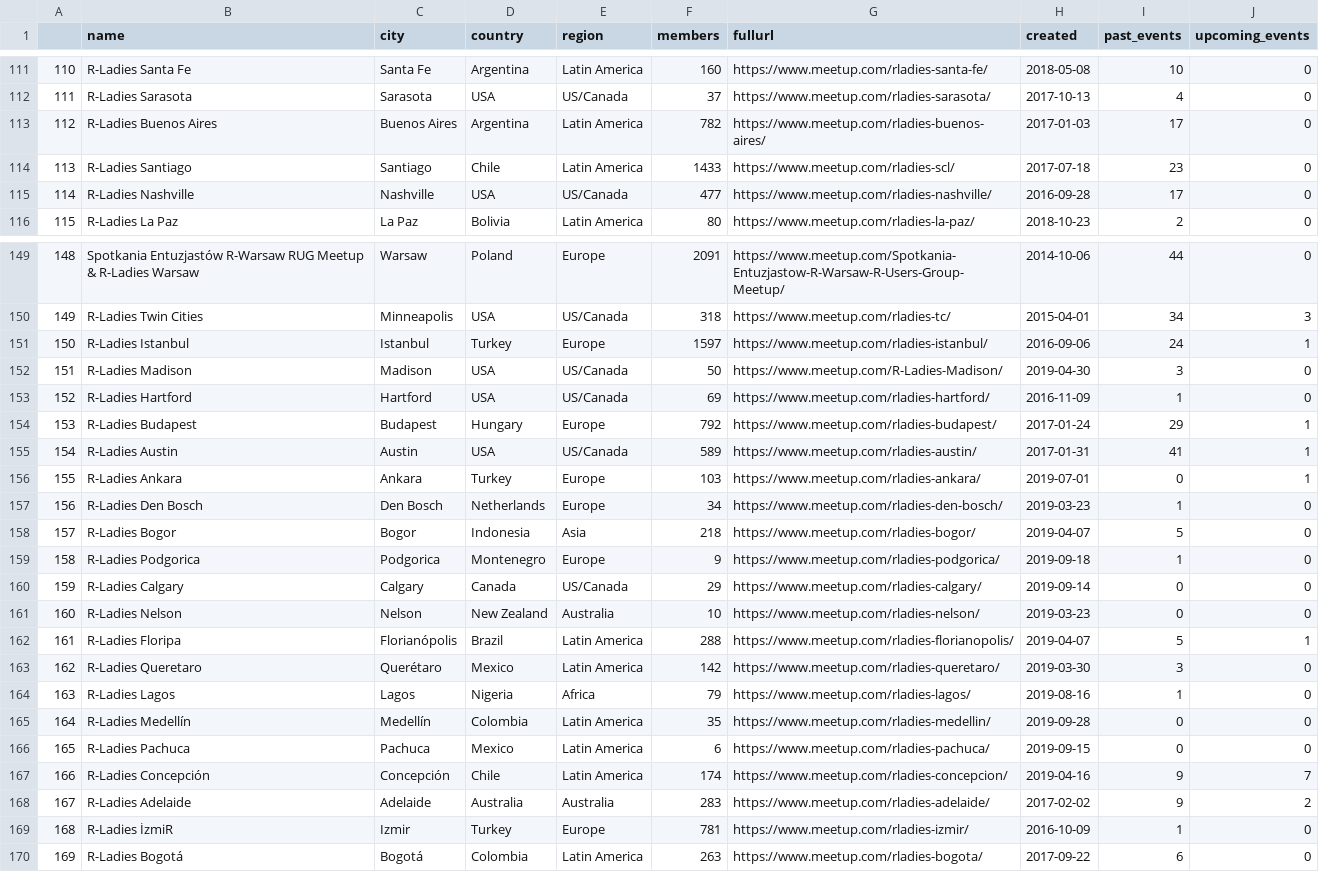
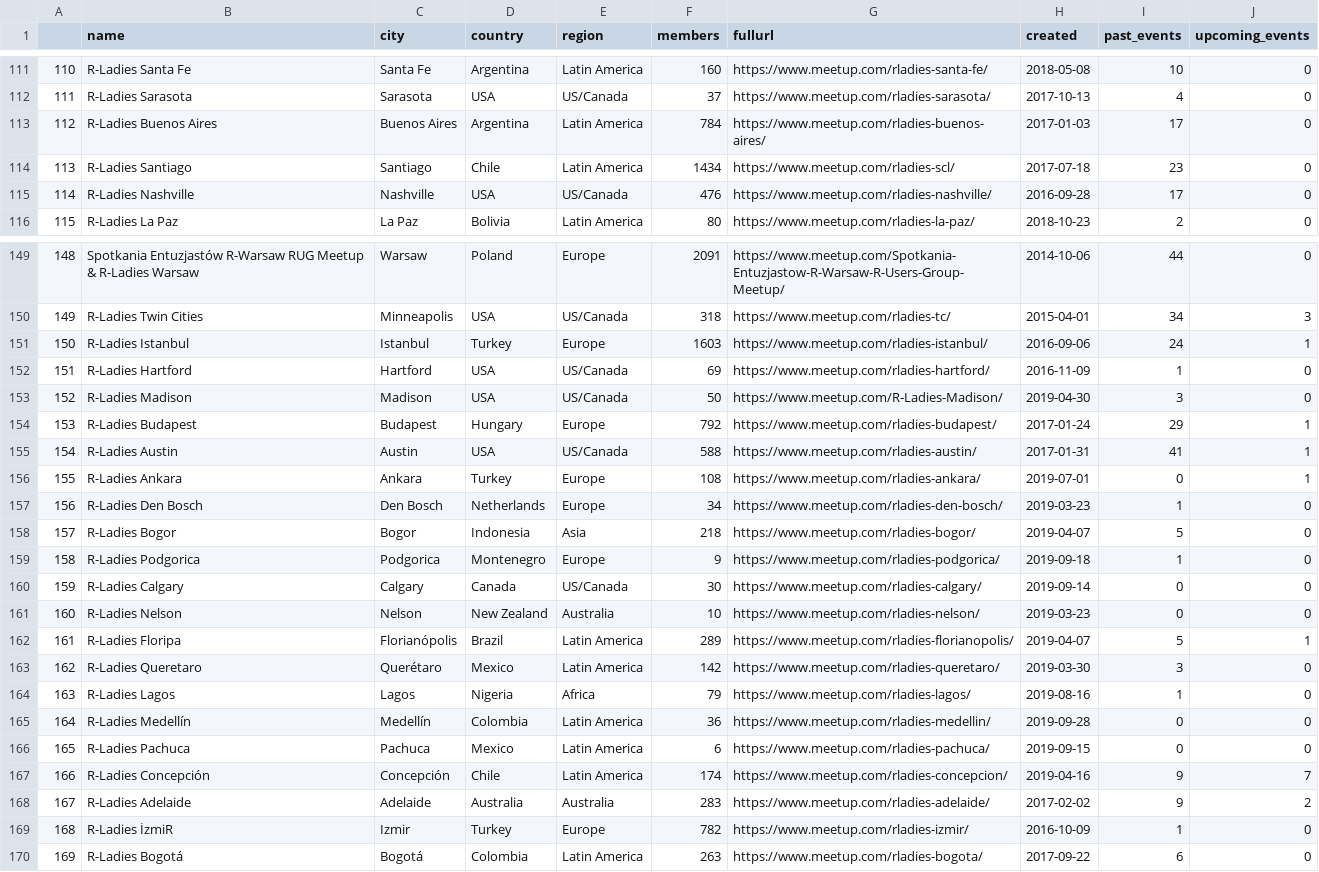
Before and after one commit to r-community/user-groups, a CSV file: docs/data/rladies.csv, drawn as a sheet; only a part is shown, gaps mark what is left out; the diff covers the shown part only.

```diff
--- a/docs/data/rladies.csv
+++ b/docs/data/rladies.csv
@@ -112,5 +112,5 @@
 "111","R-Ladies Sarasota","Sarasota","USA","US/Canada",37,"https://www.meetup.com/rladies-sarasota/",2017-10-13,4,0
-"112","R-Ladies Buenos Aires","Buenos Aires","Argentina","Latin America",782,"https://www.meetup.com/rladies-buenos-aires/",2017-01-03,17,0
-"113","R-Ladies Santiago","Santiago","Chile","Latin America",1433,"https://www.meetup.com/rladies-scl/",2017-07-18,23,0
-"114","R-Ladies Nashville","Nashville","USA","US/Canada",477,"https://www.meetup.com/rladies-nashville/",2016-09-28,17,0
+"112","R-Ladies Buenos Aires","Buenos Aires","Argentina","Latin America",784,"https://www.meetup.com/rladies-buenos-aires/",2017-01-03,17,0
+"113","R-Ladies Santiago","Santiago","Chile","Latin America",1434,"https://www.meetup.com/rladies-scl/",2017-07-18,23,0
+"114","R-Ladies Nashville","Nashville","USA","US/Canada",476,"https://www.meetup.com/rladies-nashville/",2016-09-28,17,0
 "115","R-Ladies La Paz","La Paz","Bolivia","Latin America",80,"https://www.meetup.com/rladies-la-paz/",2018-10-23,2,0
@@ -150,8 +150,8 @@
 "149","R-Ladies Twin Cities","Minneapolis","USA","US/Canada",318,"https://www.meetup.com/rladies-tc/",2015-04-01,34,3
-"150","R-Ladies Istanbul","Istanbul","Turkey","Europe",1597,"https://www.meetup.com/rladies-istanbul/",2016-09-06,24,1
-"151","R-Ladies Madison","Madison","USA","US/Canada",50,"https://www.meetup.com/R-Ladies-Madison/",2019-04-30,3,0
-"152","R-Ladies Hartford","Hartford","USA","US/Canada",69,"https://www.meetup.com/rladies-hartford/",2016-11-09,1,0
+"150","R-Ladies Istanbul","Istanbul","Turkey","Europe",1603,"https://www.meetup.com/rladies-istanbul/",2016-09-06,24,1
+"151","R-Ladies Hartford","Hartford","USA","US/Canada",69,"https://www.meetup.com/rladies-hartford/",2016-11-09,1,0
+"152","R-Ladies Madison","Madison","USA","US/Canada",50,"https://www.meetup.com/R-Ladies-Madison/",2019-04-30,3,0
 "153","R-Ladies Budapest","Budapest","Hungary","Europe",792,"https://www.meetup.com/rladies-budapest/",2017-01-24,29,1
-"154","R-Ladies Austin","Austin","USA","US/Canada",589,"https://www.meetup.com/rladies-austin/",2017-01-31,41,1
-"155","R-Ladies Ankara","Ankara","Turkey","Europe",103,"https://www.meetup.com/rladies-ankara/",2019-07-01,0,1
+"154","R-Ladies Austin","Austin","USA","US/Canada",588,"https://www.meetup.com/rladies-austin/",2017-01-31,41,1
+"155","R-Ladies Ankara","Ankara","Turkey","Europe",108,"https://www.meetup.com/rladies-ankara/",2019-07-01,0,1
 "156","R-Ladies Den Bosch","Den Bosch","Netherlands","Europe",34,"https://www.meetup.com/rladies-den-bosch/",2019-03-23,1,0
@@ -159,8 +159,8 @@
 "158","R-Ladies Podgorica","Podgorica","Montenegro","Europe",9,"https://www.meetup.com/rladies-podgorica/",2019-09-18,1,0
-"159","R-Ladies Calgary","Calgary","Canada","US/Canada",29,"https://www.meetup.com/rladies-calgary/",2019-09-14,0,0
+"159","R-Ladies Calgary","Calgary","Canada","US/Canada",30,"https://www.meetup.com/rladies-calgary/",2019-09-14,0,0
 "160","R-Ladies Nelson","Nelson","New Zealand","Australia",10,"https://www.meetup.com/rladies-nelson/",2019-03-23,0,0
-"161","R-Ladies Floripa","Florianópolis","Brazil","Latin America",288,"https://www.meetup.com/rladies-florianopolis/",2019-04-07,5,1
+"161","R-Ladies Floripa","Florianópolis","Brazil","Latin America",289,"https://www.meetup.com/rladies-florianopolis/",2019-04-07,5,1
 "162","R-Ladies Queretaro","Querétaro","Mexico","Latin America",142,"https://www.meetup.com/rladies-queretaro/",2019-03-30,3,0
 "163","R-Ladies Lagos","Lagos","Nigeria","Africa",79,"https://www.meetup.com/rladies-lagos/",2019-08-16,1,0
-"164","R-Ladies Medellín","Medellín","Colombia","Latin America",35,"https://www.meetup.com/rladies-medellin/",2019-09-28,0,0
+"164","R-Ladies Medellín","Medellín","Colombia","Latin America",36,"https://www.meetup.com/rladies-medellin/",2019-09-28,0,0
 "165","R-Ladies Pachuca","Pachuca","Mexico","Latin America",6,"https://www.meetup.com/rladies-pachuca/",2019-09-15,0,0
@@ -168,3 +168,3 @@
 "167","R-Ladies Adelaide","Adelaide","Australia","Australia",283,"https://www.meetup.com/rladies-adelaide/",2017-02-02,9,2
-"168","R-Ladies İzmiR","Izmir","Turkey","Europe",781,"https://www.meetup.com/rladies-izmir/",2016-10-09,1,0
+"168","R-Ladies İzmiR","Izmir","Turkey","Europe",782,"https://www.meetup.com/rladies-izmir/",2016-10-09,1,0
 "169","R-Ladies Bogotá","Bogotá","Colombia","Latin America",263,"https://www.meetup.com/rladies-bogota/",2017-09-22,6,0
```
Also changed, not shown: 1 added row, 1 removed row and 60 edited cells elsewhere in this file, docs/data/rladies_hosts.csv, docs/data/rugs.csv, 5 other files.
